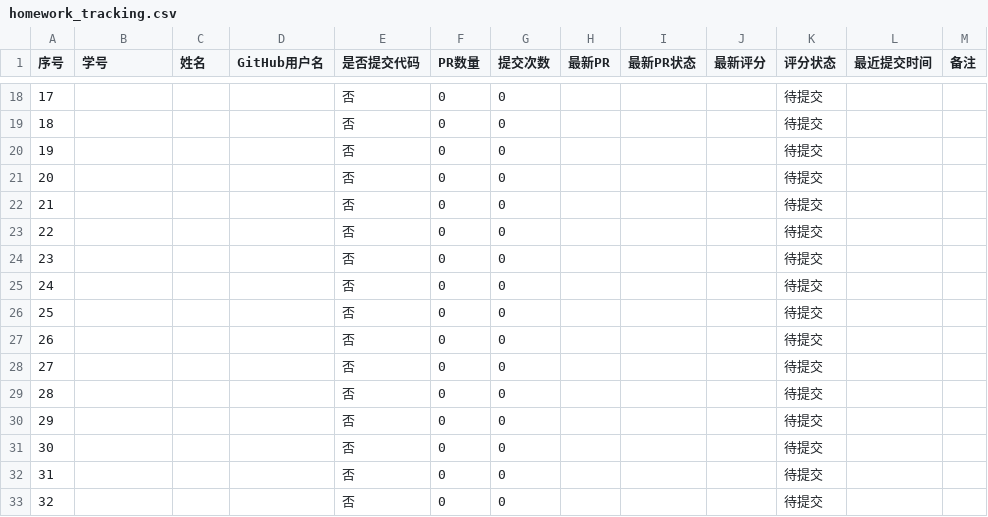
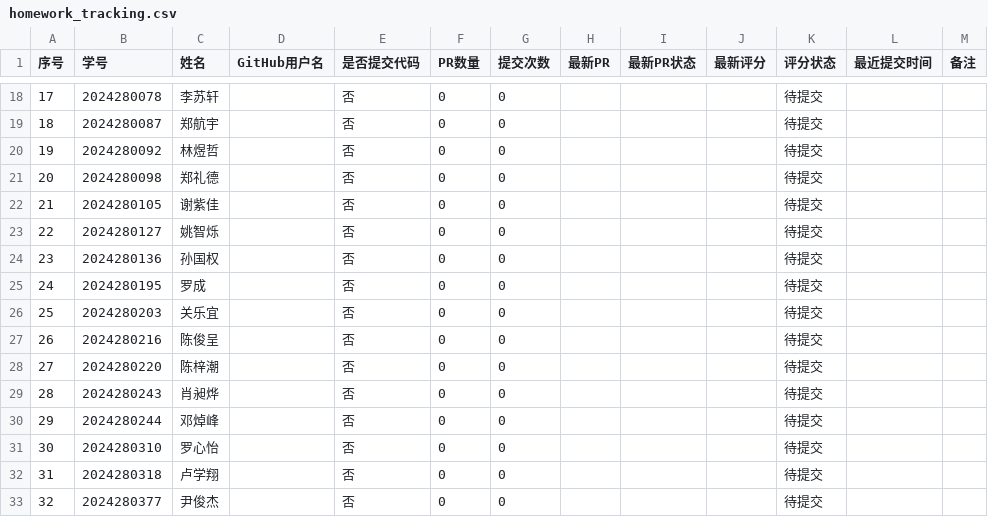
Before and after one commit to 15890693622/modern-switching-experiment-01, a CSV file: course_management/homework_tracking.csv, drawn as a sheet; only a part is shown, gaps mark what is left out; the diff covers the shown part only.

```diff
--- a/course_management/homework_tracking.csv
+++ b/course_management/homework_tracking.csv
@@ -18,16 +18,16 @@
-17,,,,否,0,0,,,,待提交,,
-18,,,,否,0,0,,,,待提交,,
-19,,,,否,0,0,,,,待提交,,
-20,,,,否,0,0,,,,待提交,,
-21,,,,否,0,0,,,,待提交,,
-22,,,,否,0,0,,,,待提交,,
-23,,,,否,0,0,,,,待提交,,
-24,,,,否,0,0,,,,待提交,,
-25,,,,否,0,0,,,,待提交,,
-26,,,,否,0,0,,,,待提交,,
-27,,,,否,0,0,,,,待提交,,
-28,,,,否,0,0,,,,待提交,,
-29,,,,否,0,0,,,,待提交,,
-30,,,,否,0,0,,,,待提交,,
-31,,,,否,0,0,,,,待提交,,
-32,,,,否,0,0,,,,待提交,,
+17,2024280078,李苏轩,,否,0,0,,,,待提交,,
+18,2024280087,郑航宇,,否,0,0,,,,待提交,,
+19,2024280092,林煜哲,,否,0,0,,,,待提交,,
+20,2024280098,郑礼德,,否,0,0,,,,待提交,,
+21,2024280105,谢紫佳,,否,0,0,,,,待提交,,
+22,2024280127,姚智烁,,否,0,0,,,,待提交,,
+23,2024280136,孙国权,,否,0,0,,,,待提交,,
+24,2024280195,罗成,,否,0,0,,,,待提交,,
+25,2024280203,关乐宜,,否,0,0,,,,待提交,,
+26,2024280216,陈俊呈,,否,0,0,,,,待提交,,
+27,2024280220,陈梓潮,,否,0,0,,,,待提交,,
+28,2024280243,肖昶烨,,否,0,0,,,,待提交,,
+29,2024280244,邓焯峰,,否,0,0,,,,待提交,,
+30,2024280310,罗心怡,,否,0,0,,,,待提交,,
+31,2024280318,卢学翔,,否,0,0,,,,待提交,,
+32,2024280377,尹俊杰,,否,0,0,,,,待提交,,
```
Also changed, not shown: 42 edited cells elsewhere in this file, 11 other files.
